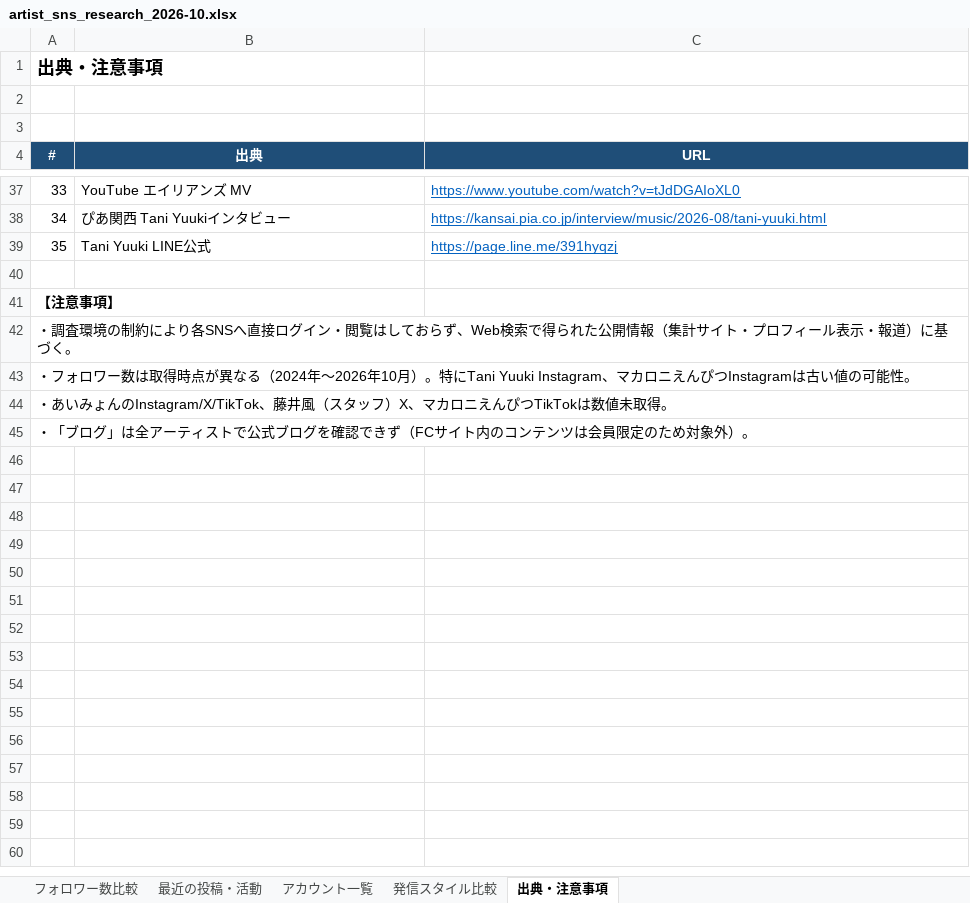
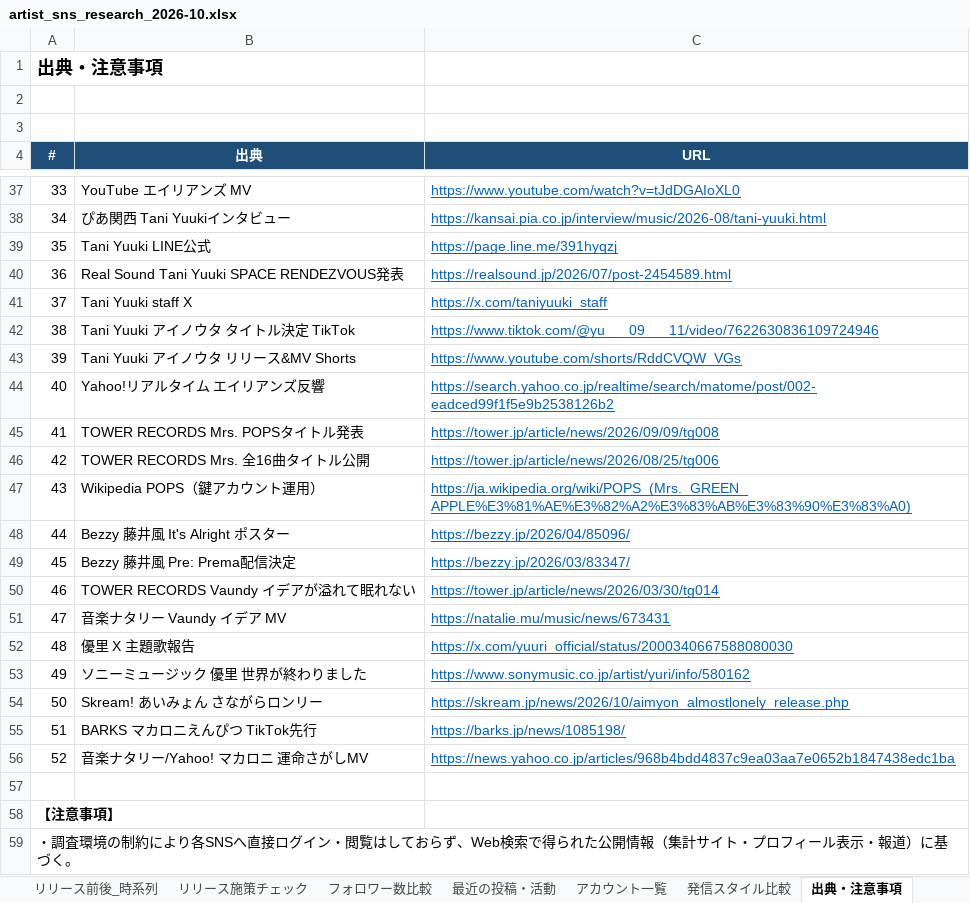
Before and after one commit to dokidoki-ravel/DF_UPROADER, an Excel workbook: research/artist_sns_research_2026-10.xlsx, sheet 出典・注意事項, drawn as a sheet; only a part is shown, gaps mark what is left out; the shorter side is filled out with more unchanged rows; values as stored, in another font and other column widths than the file's, no borders; the diff names each change by its address in the sheet, - before the commit and + after, or states it on an @@ line.

```diff
--- a/research/artist_sns_research_2026-10.xlsx (sheet 出典・注意事項)
+++ b/research/artist_sns_research_2026-10.xlsx (sheet 出典・注意事項)
+sheet tab: リリース前後_時系列
+sheet tab: リリース施策チェック
+row 40: 36 | Real Sound Tani Yuuki SPACE RENDEZVOUS発表 | https://realsound.jp/2026/07/post-2454589.html
+row 41: 37 | Tani Yuuki staff X | https://x.com/taniyuuki_staff
+row 42: 38 | Tani Yuuki アイノウタ タイトル決定 TikTok | https://www.tiktok.com/@yu___09___11/video/7622630836109724946
+row 43: 39 | Tani Yuuki アイノウタ リリース&MV Shorts | https://www.youtube.com/shorts/RddCVQW_VGs
+row 44: 40 | Yahoo!リアルタイム エイリアンズ反響 | https://search.yahoo.co.jp/realtime/search/matome/post/002-eadced99f1f5e9b2538126b2
+row 45: 41 | TOWER RECORDS Mrs. POPSタイトル発表 | https://tower.jp/article/news/2026/09/09/tg008
+row 46: 42 | TOWER RECORDS Mrs. 全16曲タイトル公開 | https://tower.jp/article/news/2026/08/25/tg006
+row 47: 43 | Wikipedia POPS（鍵アカウント運用） | https://ja.wikipedia.org/wiki/POPS_(Mrs._GREEN_APPLE%E3%81%AE%E3%82%A2%E3%83%AB%E3%83%90%E3%83%A0)
+row 48: 44 | Bezzy 藤井風 It's Alright ポスター | https://bezzy.jp/2026/04/85096/
+row 49: 45 | Bezzy 藤井風 Pre: Prema配信決定 | https://bezzy.jp/2026/03/83347/
+row 50: 46 | TOWER RECORDS Vaundy イデアが溢れて眠れない | https://tower.jp/article/news/2026/03/30/tg014
+row 51: 47 | 音楽ナタリー Vaundy イデア MV | https://natalie.mu/music/news/673431
+row 52: 48 | 優里 X 主題歌報告 | https://x.com/yuuri_official/status/2000340667588080030
+row 53: 49 | ソニーミュージック 優里 世界が終わりました | https://www.sonymusic.co.jp/artist/yuri/info/580162
+row 54: 50 | Skream! あいみょん さながらロンリー | https://skream.jp/news/2026/10/aimyon_almostlonely_release.php
+row 55: 51 | BARKS マカロニえんぴつ TikTok先行 | https://barks.jp/news/1085198/
+row 56: 52 | 音楽ナタリー/Yahoo! マカロニ 運命さがしMV | https://news.yahoo.co.jp/articles/968b4bdd4837c9ea03aa7e0652b1847438edc1ba
```
Also changed, not shown: other sheet tabs, charts or pictures.
